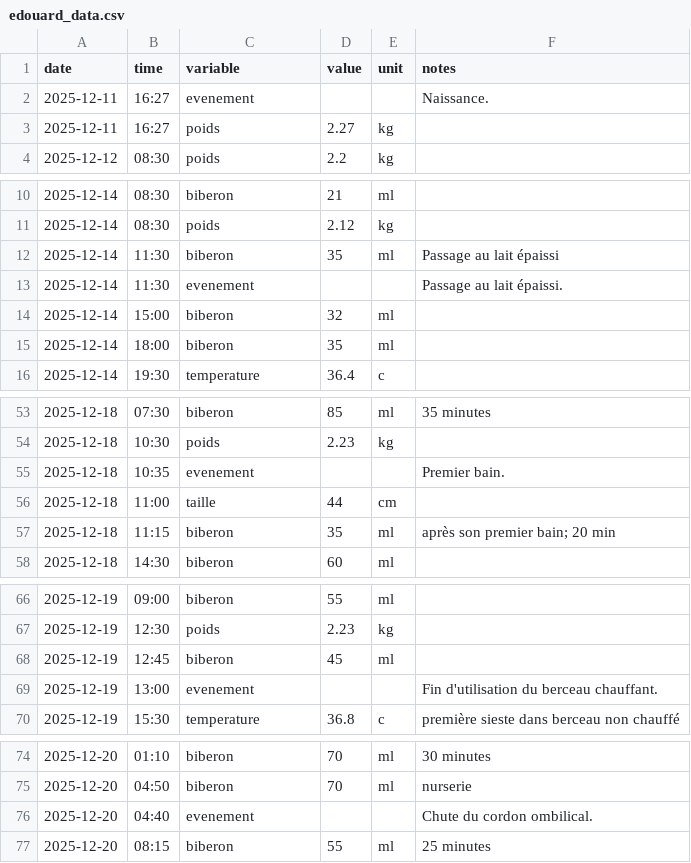
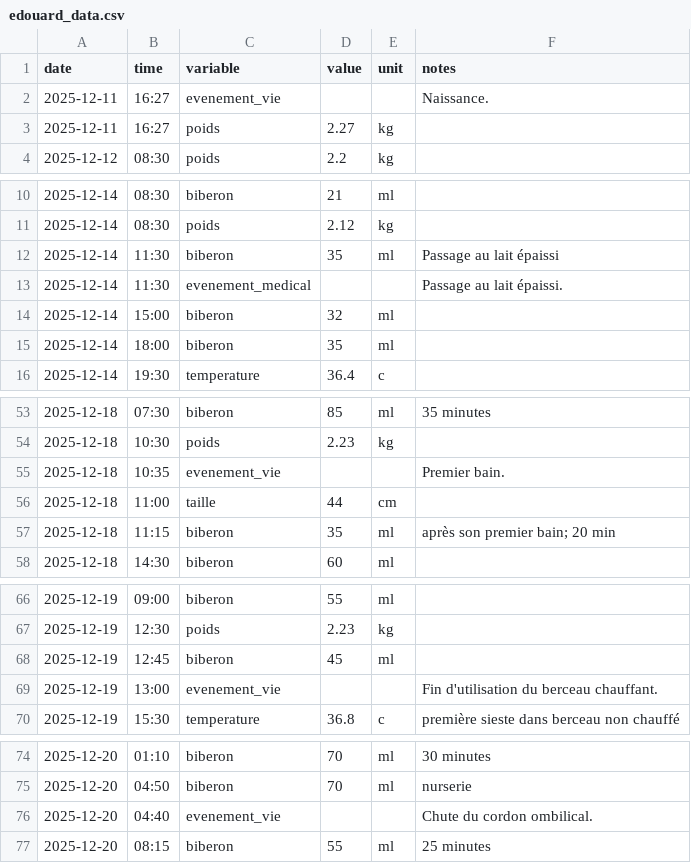
Before and after one commit to Felixmil/edouard, a CSV file: data-raw/edouard_data.csv, drawn as a sheet; only a part is shown, gaps mark what is left out; the diff covers the shown part only.

```diff
--- a/data-raw/edouard_data.csv
+++ b/data-raw/edouard_data.csv
@@ -1,3 +1,3 @@
 date,time,variable,value,unit,notes
-2025-12-11,16:27,evenement,,,Naissance.
+2025-12-11,16:27,evenement_vie,,,Naissance.
 2025-12-11,16:27,poids,2.27,kg,
@@ -12,3 +12,3 @@ date,time,variable,value,unit,notes
 2025-12-14,11:30,biberon,35,ml,Passage au lait épaissi
-2025-12-14,11:30,evenement,,,Passage au lait épaissi.
+2025-12-14,11:30,evenement_medical,,,Passage au lait épaissi.
 2025-12-14,15:00,biberon,32,ml,
@@ -54,3 +54,3 @@ date,time,variable,value,unit,notes
 2025-12-18,10:30,poids,2.23,kg,
-2025-12-18,10:35,evenement,,,Premier bain.
+2025-12-18,10:35,evenement_vie,,,Premier bain.
 2025-12-18,11:00,taille,44,cm,
@@ -68,3 +68,3 @@ date,time,variable,value,unit,notes
 2025-12-19,12:45,biberon,45,ml,
-2025-12-19,13:00,evenement,,,Fin d'utilisation du berceau chauffant.
+2025-12-19,13:00,evenement_vie,,,Fin d'utilisation du berceau chauffant.
 2025-12-19,15:30,temperature,36.8,c,première sieste dans berceau non chauffé
@@ -75,3 +75,3 @@ date,time,variable,value,unit,notes
 2025-12-20,04:50,biberon,70,ml,nurserie
-2025-12-20,04:40,evenement,,,Chute du cordon ombilical.
+2025-12-20,04:40,evenement_vie,,,Chute du cordon ombilical.
 2025-12-20,08:15,biberon,55,ml,25 minutes
```
Also changed, not shown: 2 added rows and 14 edited cells elsewhere in this file, 4 other files.
